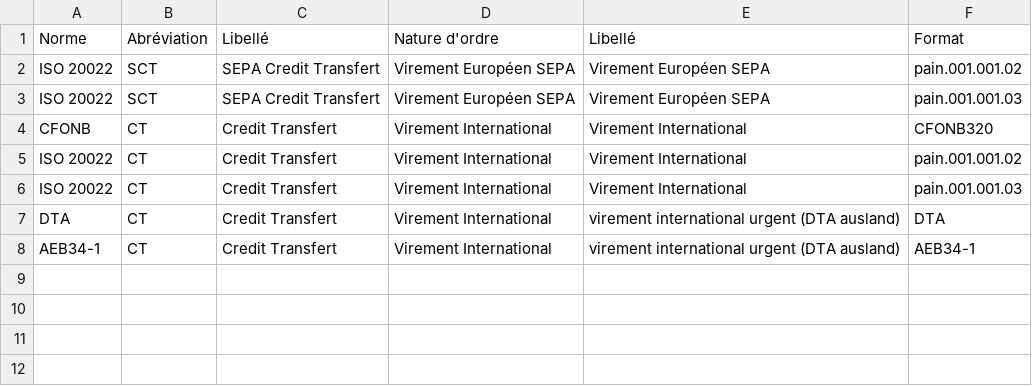
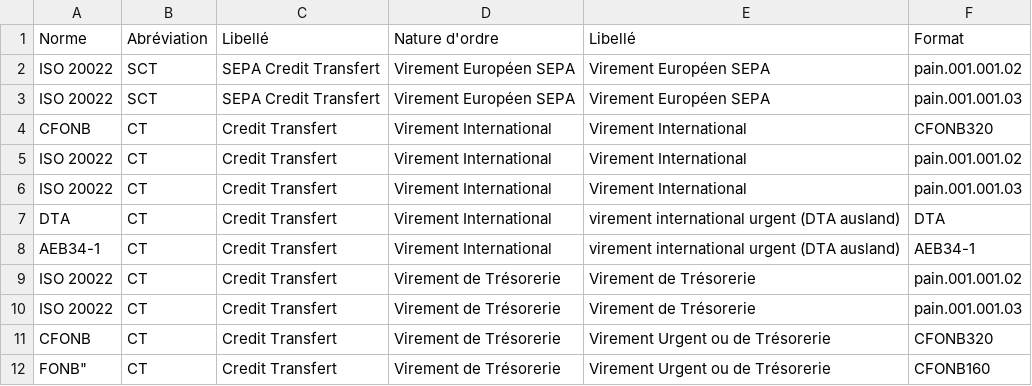
Before and after one commit to EnzoGiovanni/Bank-orders-of-Cash-Transfer, a CSV file: Data/Liste des ordres bancaires.csv, drawn as a sheet.

Commit message:
Update Liste des ordres bancaires.csv

```diff
--- a/Data/Liste des ordres bancaires.csv
+++ b/Data/Liste des ordres bancaires.csv
@@ -8 +8,5 @@
 "AEB34-1","CT","Credit Transfert","Virement International","virement international urgent (DTA ausland)","AEB34-1"
+"ISO 20022","CT","Credit Transfert","Virement de Trésorerie","Virement de Trésorerie","pain.001.001.02"
+"ISO 20022","CT","Credit Transfert","Virement de Trésorerie","Virement de Trésorerie","pain.001.001.03"
+"CFONB","CT","Credit Transfert","Virement de Trésorerie","Virement Urgent ou de Trésorerie","CFONB320"
+FONB","CT","Credit Transfert","Virement de Trésorerie","Virement Urgent ou de Trésorerie","CFONB160"
```
